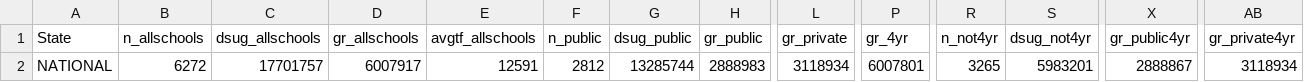
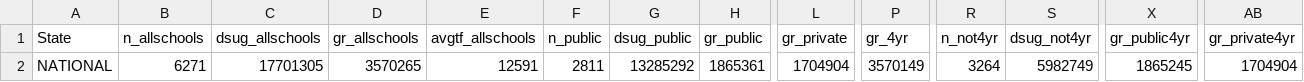
Before and after one commit to frnsys/msd_map, a CSV file: data/src/2022/map_data_nationalschools_2022.csv, drawn as a sheet; only a part is shown, gaps mark what is left out; the diff names each change by its address in the sheet, - before the commit and + after, or states it on an @@ line.

```diff
--- a/data/src/2022/map_data_nationalschools_2022.csv
+++ b/data/src/2022/map_data_nationalschools_2022.csv
-B2 (n_allschools): 6272
+B2 (n_allschools): 6271
-C2 (dsug_allschools): 17701757
+C2 (dsug_allschools): 17701305
-D2 (gr_allschools): 6007917
+D2 (gr_allschools): 3570265
-F2 (n_public): 2812
+F2 (n_public): 2811
-G2 (dsug_public): 13285744
+G2 (dsug_public): 13285292
-H2 (gr_public): 2888983
+H2 (gr_public): 1865361
-L2 (gr_private): 3118934
+L2 (gr_private): 1704904
-P2 (gr_4yr): 6007801
+P2 (gr_4yr): 3570149
-R2 (n_not4yr): 3265
+R2 (n_not4yr): 3264
-S2 (dsug_not4yr): 5983201
+S2 (dsug_not4yr): 5982749
-X2 (gr_public4yr): 2888867
+X2 (gr_public4yr): 1865245
-AB2 (gr_private4yr): 3118934
+AB2 (gr_private4yr): 1704904
```
Also changed, not shown: data/src/2022/map_data_countyschools_2022.csv, data/src/2022/map_data_stateschools_2022.csv, 2 other files.
